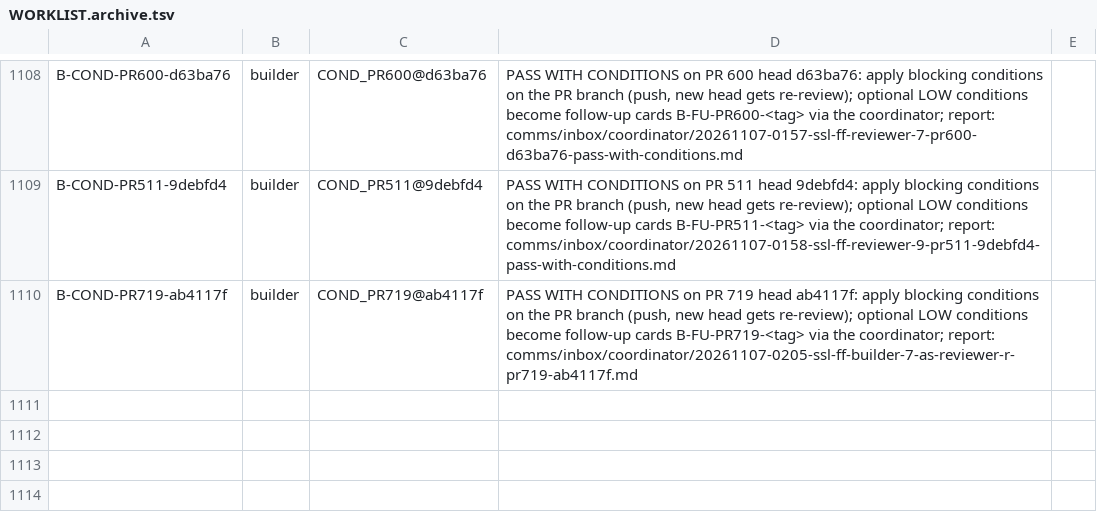
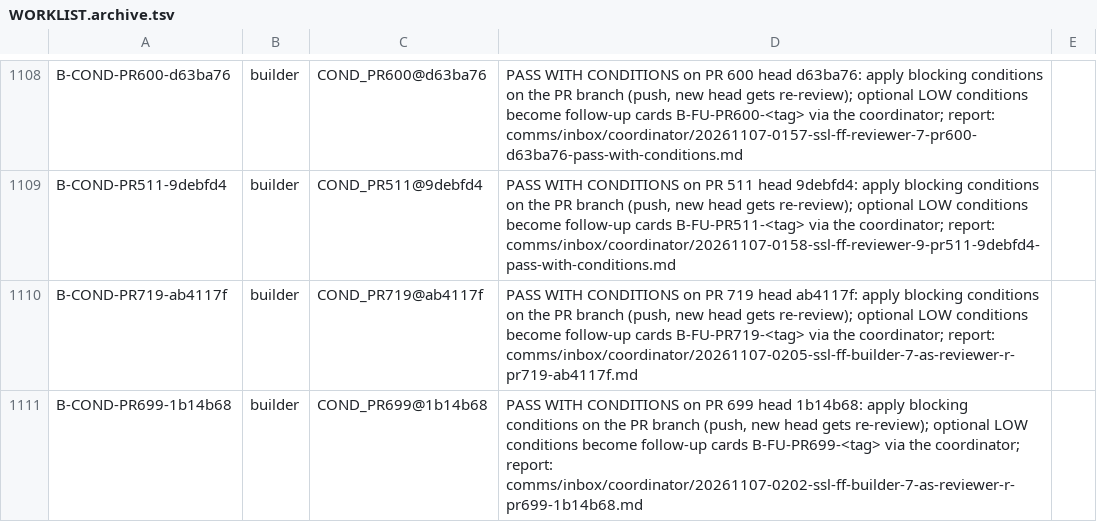
Before and after one commit to SpinStateLabs/field-platform, a TSV file: comms/WORKLIST.archive.tsv, drawn as a sheet; only a part is shown, gaps mark what is left out.

Commit message:
comms: queue-keeper restock

```diff
--- a/comms/WORKLIST.archive.tsv
+++ b/comms/WORKLIST.archive.tsv
@@ -1110 +1110,2 @@ B-COND-PR511-9debfd4	builder	COND_PR511@9debfd4	PASS WITH CONDITIONS on PR 511 h
 B-COND-PR719-ab4117f	builder	COND_PR719@ab4117f	PASS WITH CONDITIONS on PR 719 head ab4117f: apply blocking conditions on the PR branch (push, new head gets re-review); optional LOW conditions become follow-up cards B-FU-PR719-<tag> via the coordinator; report: comms/inbox/coordinator/20261107-0205-ssl-ff-builder-7-as-reviewer-r-pr719-ab4117f.md
+B-COND-PR699-1b14b68	builder	COND_PR699@1b14b68	PASS WITH CONDITIONS on PR 699 head 1b14b68: apply blocking conditions on the PR branch (push, new head gets re-review); optional LOW conditions become follow-up cards B-FU-PR699-<tag> via the coordinator; report: comms/inbox/coordinator/20261107-0202-ssl-ff-builder-7-as-reviewer-r-pr699-1b14b68.md
```
Also changed, not shown: comms/WORKLIST.tsv.
